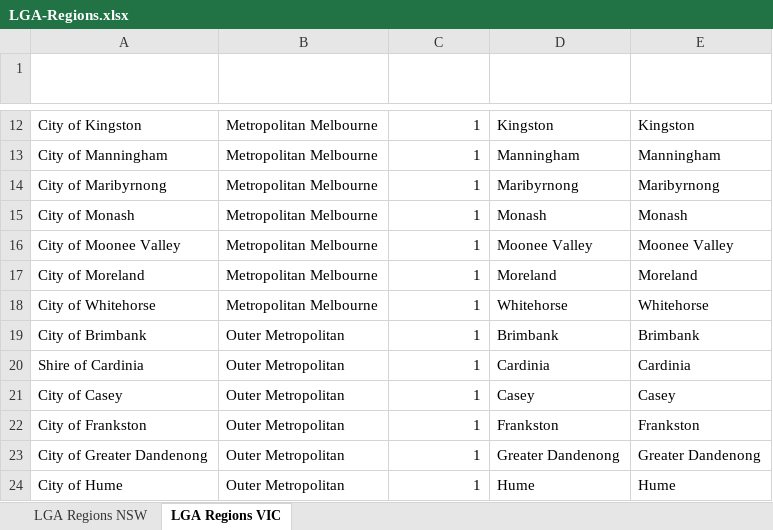
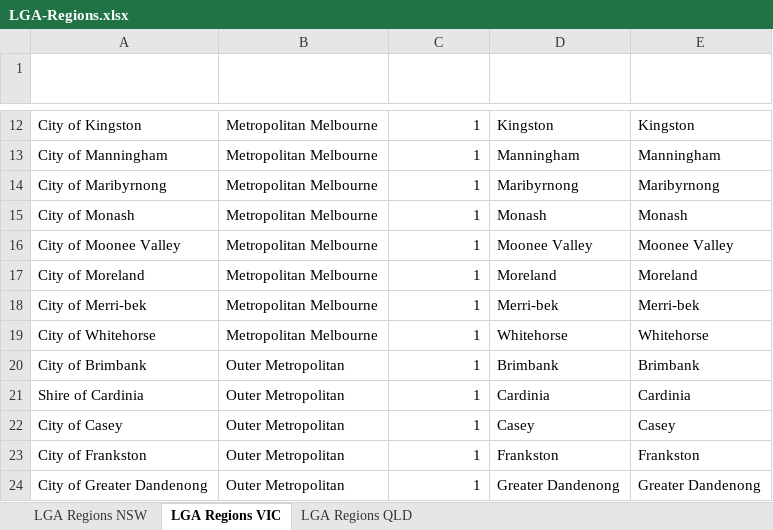
Before and after one commit to Mike-Honey/covid-19-outbreak-paths, an Excel workbook: LGA-Regions.xlsx, sheet LGA Regions VIC, drawn as a sheet; only a part is shown, gaps mark what is left out; the shorter side is filled out with more unchanged rows; values as stored, in another font and other column widths than the file's, no borders; table styles not drawn; the diff names each change by its address in the sheet, - before the commit and + after, or states it on an @@ line.

```diff
--- a/LGA-Regions.xlsx (sheet LGA Regions VIC)
+++ b/LGA-Regions.xlsx (sheet LGA Regions VIC)
+sheet tab: LGA Regions QLD
+row 18: City of Merri-bek | Metropolitan Melbourne | 1 | Merri-bek | Merri-bek
```
Also changed, not shown: 1 other file.
